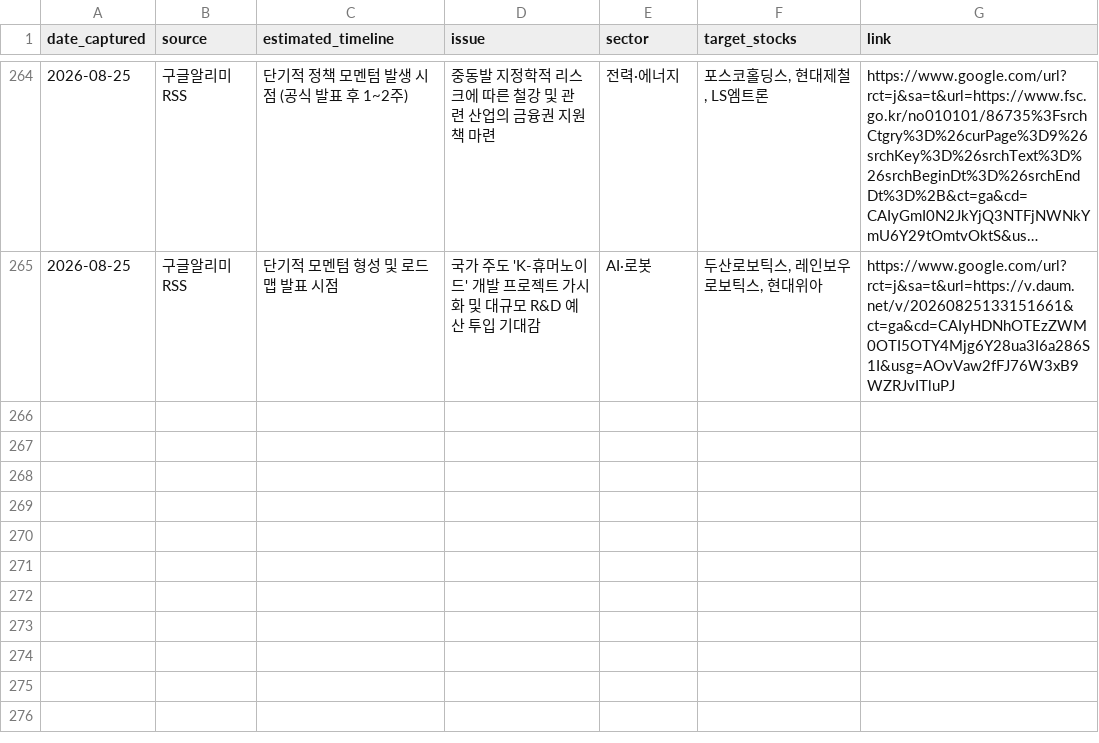
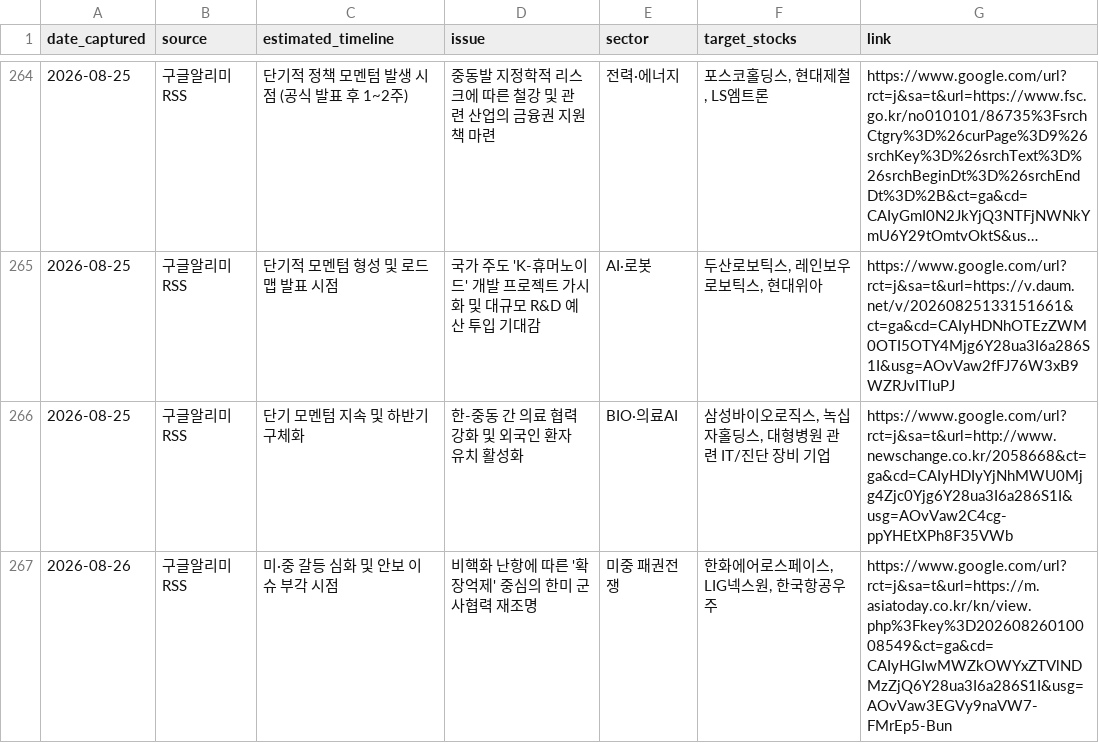
Before and after one commit to adkan8927-a11y/adkanbot, a CSV file: schedule check/vip_momentum_alerts.csv, drawn as a sheet; only a part is shown, gaps mark what is left out; long unchanged cells end in ….

```diff
--- a/schedule check/vip_momentum_alerts.csv
+++ b/schedule check/vip_momentum_alerts.csv
@@ -265 +265,3 @@
 2026-08-25,구글알리미RSS,단기적 모멘텀 형성 및 로드맵 발표 시점,국가 주도 'K-휴머노이드' 개발 프로젝트 가시화 및 대규모 R&D 예산 투입 기대감,AI·로봇,"두산로보틱스, 레인보우로보틱스, 현대위아",https://www.google.com/url?rct=j&sa=t&url=https://v.daum.net/v/20260825133151661&ct=ga&cd=CAIyHDNhOTEzZWM0OTI5OTY4Mjg6Y28ua3I6a286S1I&usg=AOvVaw2fFJ76W3xB9WZRJvITluPJ
+2026-08-25,구글알리미RSS,단기 모멘텀 지속 및 하반기 구체화,한-중동 간 의료 협력 강화 및 외국인 환자 유치 활성화,BIO·의료AI,"삼성바이오로직스, 녹십자홀딩스, 대형병원 관련 IT/진단 장비 기업",https://www.google.com/url?rct=j&sa=t&url=http://www.newschange.co.kr/2058668&ct=ga&cd=CAIyHDIyYjNhMWU0Mjg4Zjc0Yjg6Y28ua3I6a286S1I&usg=AOvVaw2C4cg-ppYHEtXPh8F35VWb
+2026-08-26,구글알리미RSS,미·중 갈등 심화 및 안보 이슈 부각 시점,비핵화 난항에 따른 '확장억제' 중심의 한미 군사협력 재조명,미중 패권전쟁,"한화에어로스페이스, LIG넥스원, 한국항공우주",https://www.google.com/url?rct=j&sa=t&url=https://m.asiatoday.co.kr/kn/view.php%3Fkey%3D20260826010008549&ct=ga&cd=CAIyHGIwMWZkOWYxZTVlNDMzZjQ6Y28ua3I6a286S1I&usg=AOvVaw3EGVy9naVW7-FMrEp5-Bun
```
Also changed, not shown: schedule check/master_schedule_db.csv, 4 other files.
